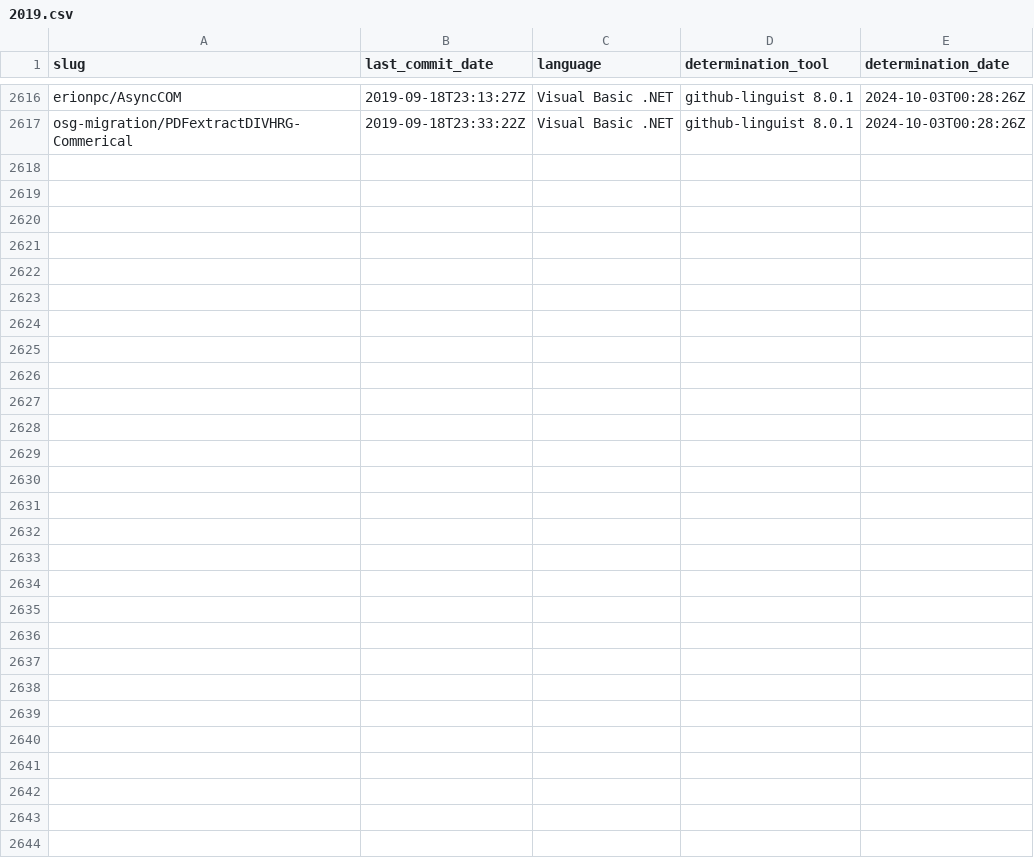
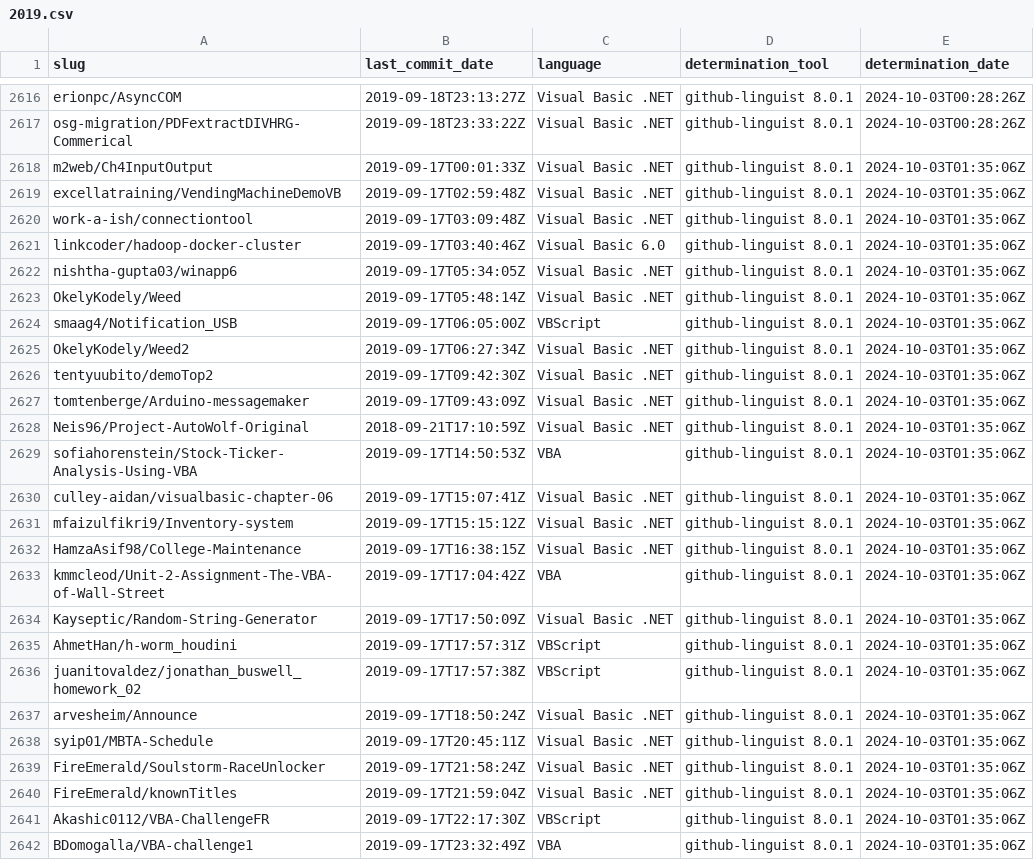
Before and after one commit to DecimalTurn/Visual-Basic-Data, a CSV file: data/2019.csv, drawn as a sheet; only a part is shown, gaps mark what is left out; the diff names each change by its address in the sheet, - before the commit and + after, or states it on an @@ line.

```diff
--- a/data/2019.csv
+++ b/data/2019.csv
+row 2618: m2web/Ch4InputOutput | 2019-09-17T00:01:33Z | Visual Basic .NET | github-linguist 8.0.1 | 2024-10-03T01:35:06Z
+row 2619: excellatraining/VendingMachineDemoVB | 2019-09-17T02:59:48Z | Visual Basic .NET | github-linguist 8.0.1 | 2024-10-03T01:35:06Z
+row 2620: work-a-ish/connectiontool | 2019-09-17T03:09:48Z | Visual Basic .NET | github-linguist 8.0.1 | 2024-10-03T01:35:06Z
+row 2621: linkcoder/hadoop-docker-cluster | 2019-09-17T03:40:46Z | Visual Basic 6.0 | github-linguist 8.0.1 | 2024-10-03T01:35:06Z
+row 2622: nishtha-gupta03/winapp6 | 2019-09-17T05:34:05Z | Visual Basic .NET | github-linguist 8.0.1 | 2024-10-03T01:35:06Z
+row 2623: OkelyKodely/Weed | 2019-09-17T05:48:14Z | Visual Basic .NET | github-linguist 8.0.1 | 2024-10-03T01:35:06Z
+row 2624: smaag4/Notification_USB | 2019-09-17T06:05:00Z | VBScript | github-linguist 8.0.1 | 2024-10-03T01:35:06Z
+row 2625: OkelyKodely/Weed2 | 2019-09-17T06:27:34Z | Visual Basic .NET | github-linguist 8.0.1 | 2024-10-03T01:35:06Z
+row 2626: tentyuubito/demoTop2 | 2019-09-17T09:42:30Z | Visual Basic .NET | github-linguist 8.0.1 | 2024-10-03T01:35:06Z
+row 2627: tomtenberge/Arduino-messagemaker | 2019-09-17T09:43:09Z | Visual Basic .NET | github-linguist 8.0.1 | 2024-10-03T01:35:06Z
+row 2628: Neis96/Project-AutoWolf-Original | 2018-09-21T17:10:59Z | Visual Basic .NET | github-linguist 8.0.1 | 2024-10-03T01:35:06Z
+row 2629: sofiahorenstein/Stock-Ticker-Analysis-Using-VBA | 2019-09-17T14:50:53Z | VBA | github-linguist 8.0.1 | 2024-10-03T01:35:06Z
+row 2630: culley-aidan/visualbasic-chapter-06 | 2019-09-17T15:07:41Z | Visual Basic .NET | github-linguist 8.0.1 | 2024-10-03T01:35:06Z
+row 2631: mfaizulfikri9/Inventory-system | 2019-09-17T15:15:12Z | Visual Basic .NET | github-linguist 8.0.1 | 2024-10-03T01:35:06Z
+row 2632: HamzaAsif98/College-Maintenance | 2019-09-17T16:38:15Z | Visual Basic .NET | github-linguist 8.0.1 | 2024-10-03T01:35:06Z
+row 2633: kmmcleod/Unit-2-Assignment-The-VBA-of-Wall-Street | 2019-09-17T17:04:42Z | VBA | github-linguist 8.0.1 | 2024-10-03T01:35:06Z
+row 2634: Kayseptic/Random-String-Generator | 2019-09-17T17:50:09Z | Visual Basic .NET | github-linguist 8.0.1 | 2024-10-03T01:35:06Z
+row 2635: AhmetHan/h-worm_houdini | 2019-09-17T17:57:31Z | VBScript | github-linguist 8.0.1 | 2024-10-03T01:35:06Z
+row 2636: juanitovaldez/jonathan_buswell_homework_02 | 2019-09-17T17:57:38Z | VBScript | github-linguist 8.0.1 | 2024-10-03T01:35:06Z
+row 2637: arvesheim/Announce | 2019-09-17T18:50:24Z | Visual Basic .NET | github-linguist 8.0.1 | 2024-10-03T01:35:06Z
+row 2638: syip01/MBTA-Schedule | 2019-09-17T20:45:11Z | Visual Basic .NET | github-linguist 8.0.1 | 2024-10-03T01:35:06Z
+row 2639: FireEmerald/Soulstorm-RaceUnlocker | 2019-09-17T21:58:24Z | Visual Basic .NET | github-linguist 8.0.1 | 2024-10-03T01:35:06Z
+row 2640: FireEmerald/knownTitles | 2019-09-17T21:59:04Z | Visual Basic .NET | github-linguist 8.0.1 | 2024-10-03T01:35:06Z
+row 2641: Akashic0112/VBA-ChallengeFR | 2019-09-17T22:17:30Z | VBScript | github-linguist 8.0.1 | 2024-10-03T01:35:06Z
+row 2642: BDomogalla/VBA-challenge1 | 2019-09-17T23:32:49Z | VBA | github-linguist 8.0.1 | 2024-10-03T01:35:06Z
```
Also changed, not shown: 1 other file.
